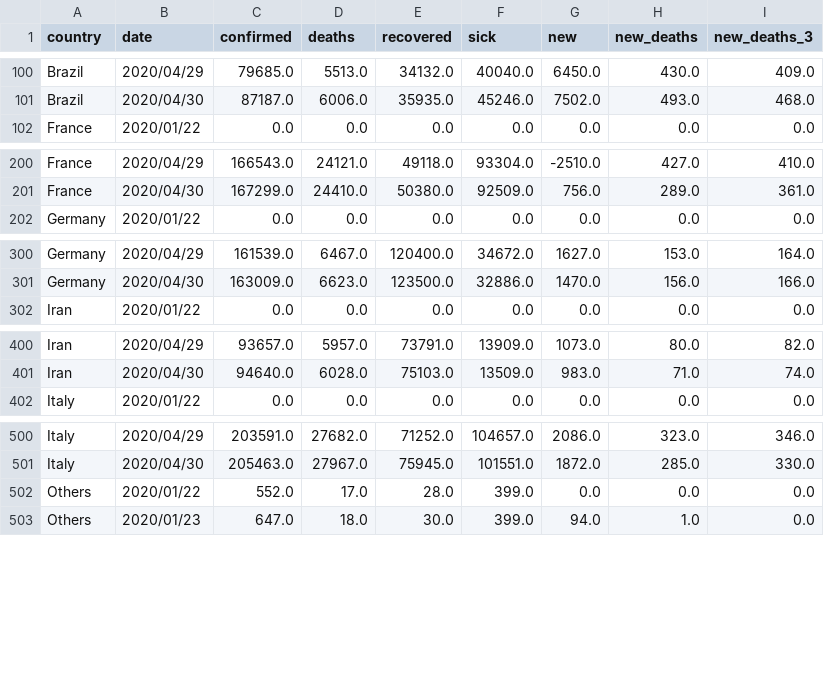
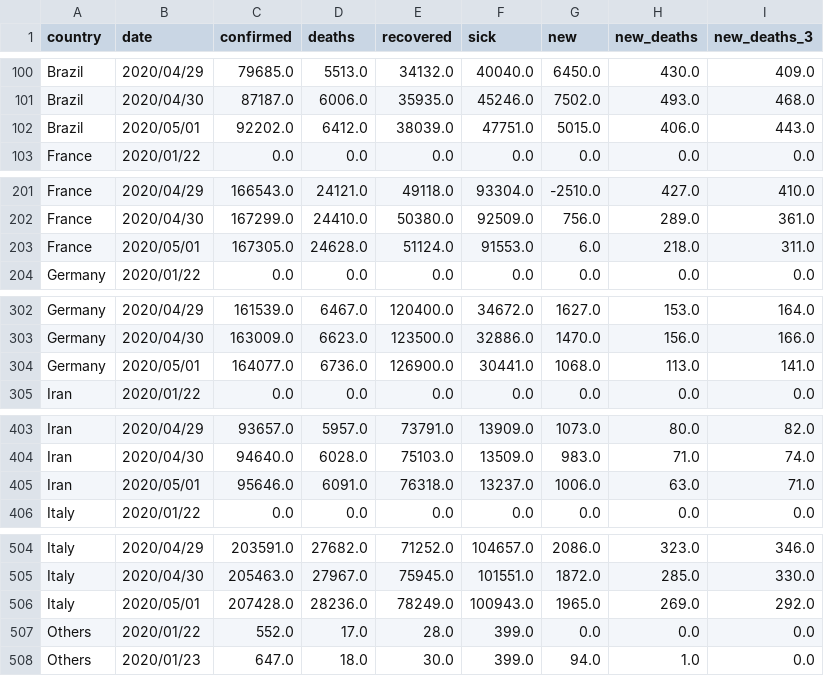
Before and after one commit to Cohhort/Covid19, a CSV file: public/data/brutes.csv, drawn as a sheet; only a part is shown, gaps mark what is left out; the diff covers the shown part only; the diff names each change by its address in the sheet, - before the commit and + after, or states it on an @@ line.

```diff
--- a/public/data/brutes.csv
+++ b/public/data/brutes.csv
+row 102: Brazil | 2020/05/01 | 92202.0 | 6412.0 | 38039.0 | 47751.0 | 5015.0 | 406.0 | 443.0
+row 203: France | 2020/05/01 | 167305.0 | 24628.0 | 51124.0 | 91553.0 | 6.0 | 218.0 | 311.0
+row 304: Germany | 2020/05/01 | 164077.0 | 6736.0 | 126900.0 | 30441.0 | 1068.0 | 113.0 | 141.0
+row 405: Iran | 2020/05/01 | 95646.0 | 6091.0 | 76318.0 | 13237.0 | 1006.0 | 63.0 | 71.0
+row 506: Italy | 2020/05/01 | 207428.0 | 28236.0 | 78249.0 | 100943.0 | 1965.0 | 269.0 | 292.0
```
Also changed, not shown: 6 added rows elsewhere in this file, public/data/mains_enrichis.csv, 2 other files.
